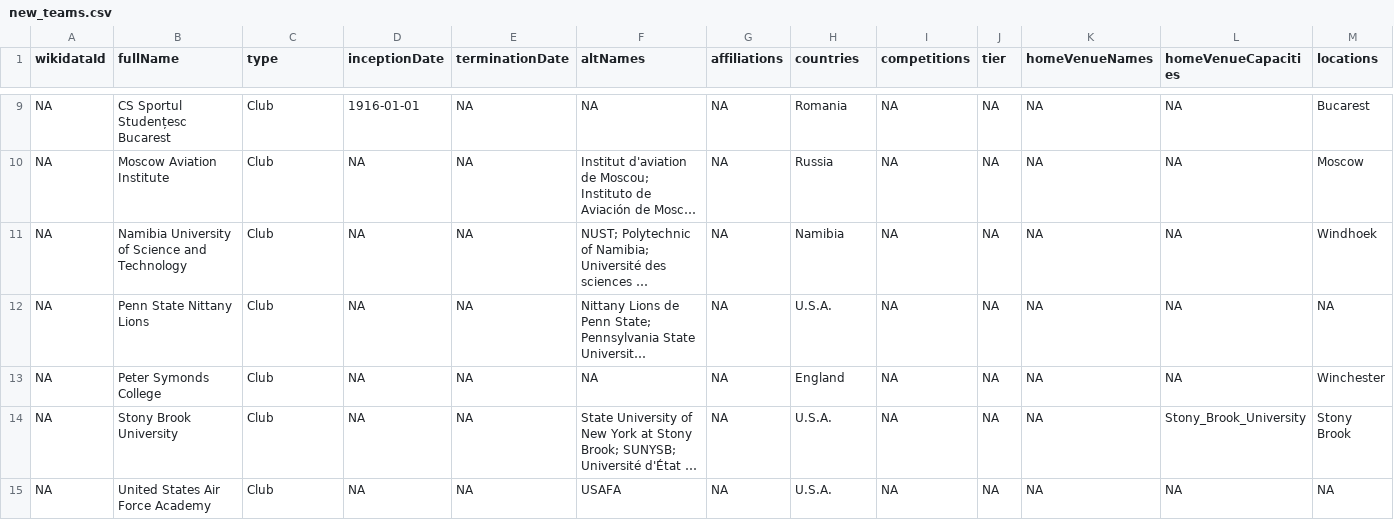
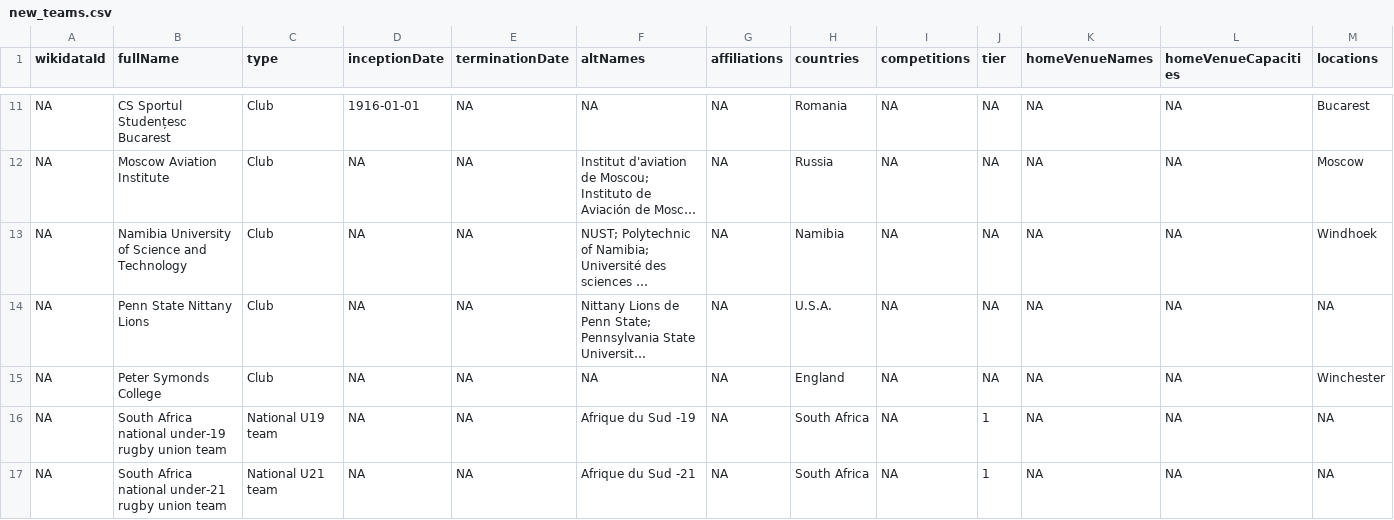
Before and after one commit to CompNet/RugbyScope, a CSV file: data/wikipedia/french/maps/new_teams.csv, drawn as a sheet; only a part is shown, gaps mark what is left out; the shorter side is filled out with more unchanged rows; long unchanged cells end in …; rows hold the shown columns only; the diff covers the shown part only; the diff names each change by its address in the sheet, - before the commit and + after, or states it on an @@ line.

Commit message:
matching teams FR WP

```diff
--- a/data/wikipedia/french/maps/new_teams.csv
+++ b/data/wikipedia/french/maps/new_teams.csv
+row 16: NA | South Africa national under-19 rugby union team | National U19 team | NA | NA | Afrique du Sud -19 | NA | South Africa | NA | 1 | NA | NA | NA
+row 17: NA | South Africa national under-21 rugby union team | National U21 team | NA | NA | Afrique du Sud -21 | NA | South Africa | NA | 1 | NA | NA | NA
```
Also changed, not shown: 6 added rows elsewhere in this file, data/wikipedia/french/maps/name2id.csv, 4 other files.
